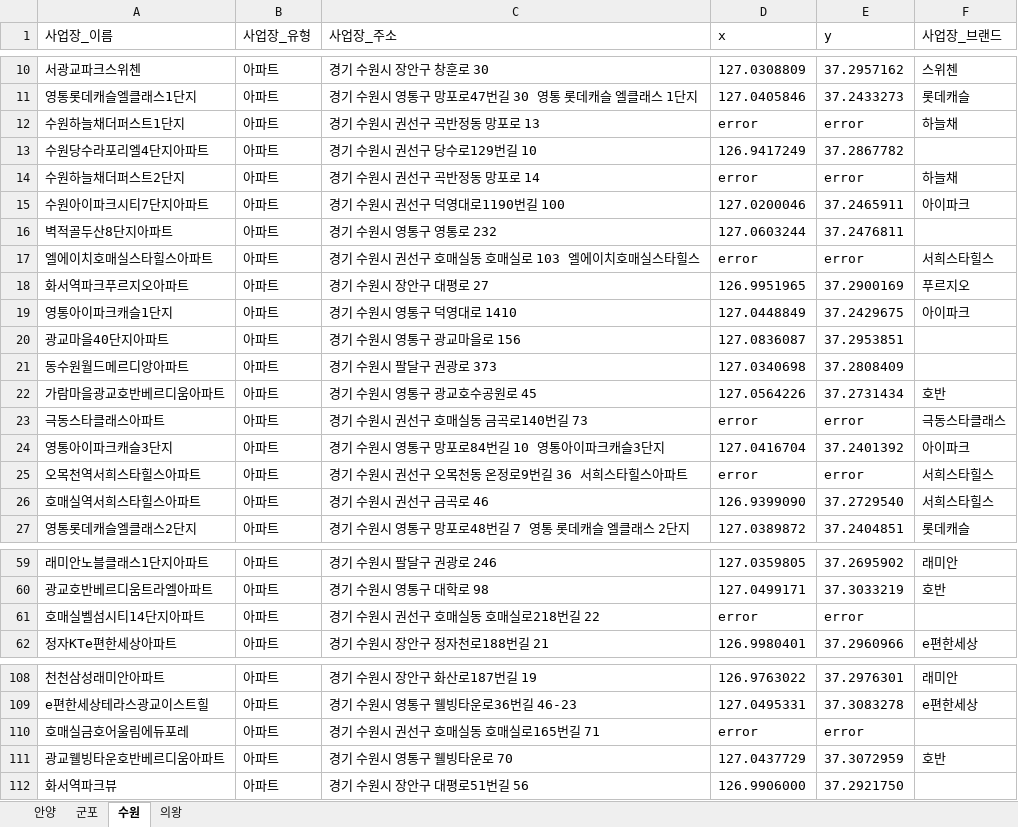
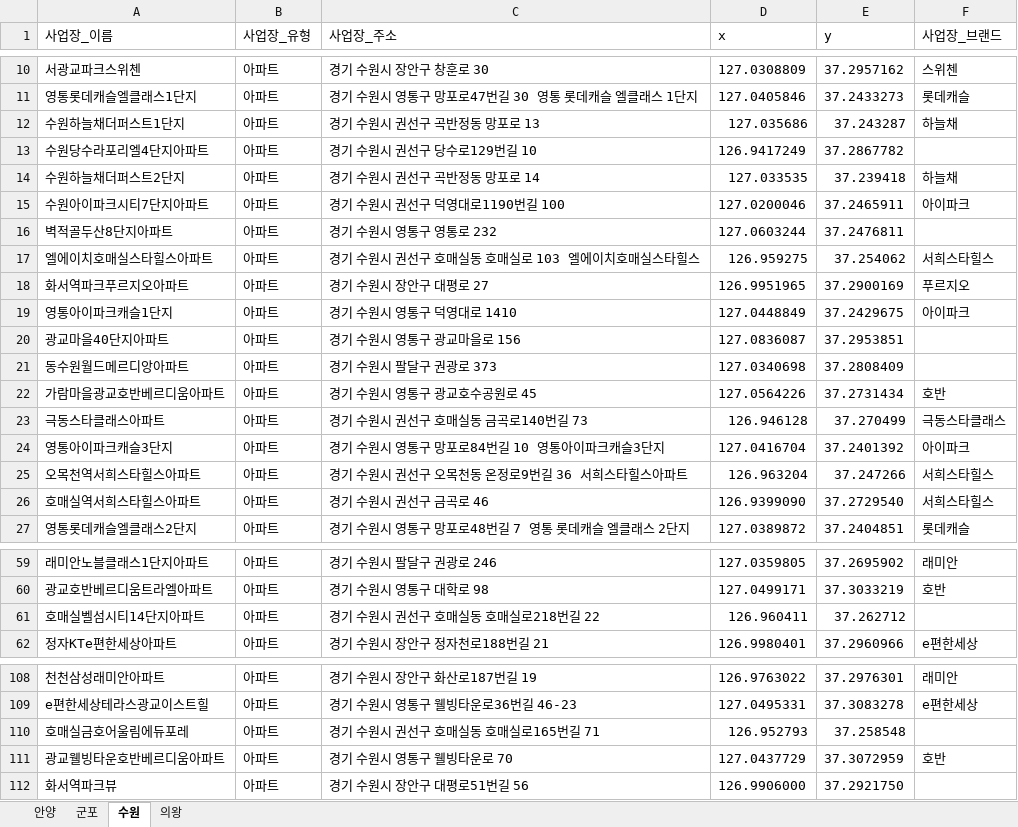
Before and after one commit to Kiminwoo/stock-crawling-bot, an Excel workbook: info_xlsx/지역별_아파트_정보.xlsx, sheet 수원, drawn as a sheet; only a part is shown, gaps mark what is left out; values as stored, in another font and other column widths than the file's, no borders; the diff names each change by its address in the sheet, - before the commit and + after, or states it on an @@ line.

```diff
--- a/info_xlsx/지역별_아파트_정보.xlsx (sheet 수원)
+++ b/info_xlsx/지역별_아파트_정보.xlsx (sheet 수원)
-D12 (x): error
+D12 (x): 127.035686
-E12 (y): error
+E12 (y): 37.243287
-D14 (x): error
+D14 (x): 127.033535
-E14 (y): error
+E14 (y): 37.239418
-D17 (x): error
+D17 (x): 126.959275
-E17 (y): error
+E17 (y): 37.254062
-D23 (x): error
+D23 (x): 126.946128
-E23 (y): error
+E23 (y): 37.270499
-D25 (x): error
+D25 (x): 126.963204
-E25 (y): error
+E25 (y): 37.247266
-D61 (x): error
+D61 (x): 126.960411
-E61 (y): error
+E61 (y): 37.262712
-D110 (x): error
+D110 (x): 126.952793
-E110 (y): error
+E110 (y): 37.258548
```
Also changed, not shown: sheet 군포, sheet 안양, sheet 의왕.
